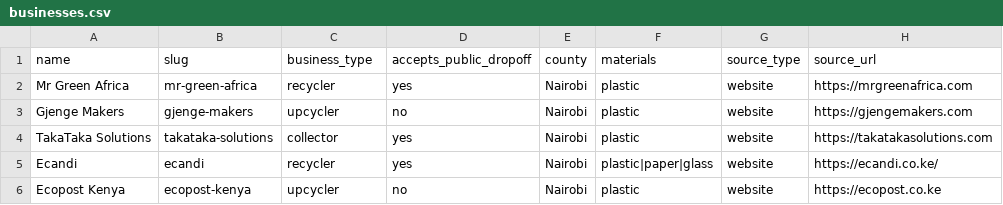
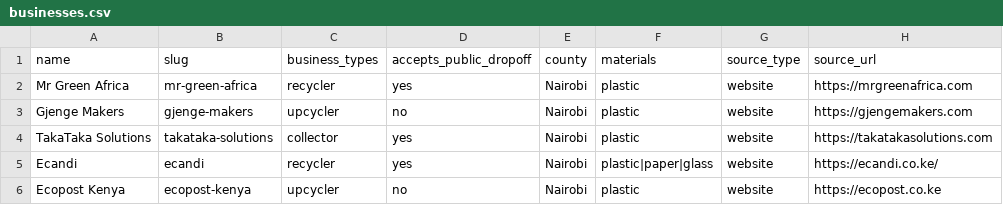
Before and after one commit to Khasoa/tareka, a CSV file: api/data/businesses.csv, drawn as a sheet.

Commit message:
feat(directory): multi-type businesses, pick-up filter, Active status
- Businesses can have several types; add aggregator, retire mixed
- Add offers_pickup alongside public drop-off, with a combined filter
- Show Active with last-checked date; explain it on How it works and Terms
- Fix unresponsive left arrow in the materials carousel
- Add two migrations and migration tests

```diff
--- a/api/data/businesses.csv
+++ b/api/data/businesses.csv
@@ -1,2 +1,2 @@
-name,slug,business_type,accepts_public_dropoff,county,materials,source_type,source_url
+name,slug,business_types,accepts_public_dropoff,county,materials,source_type,source_url
 Mr Green Africa,mr-green-africa,recycler,yes,Nairobi,plastic,website,https://mrgreenafrica.com
```
Also changed, not shown: 33 other files.
